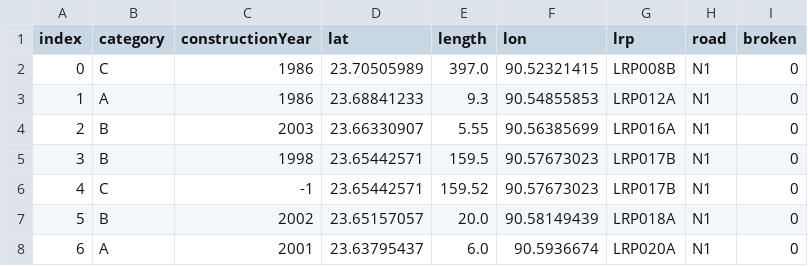
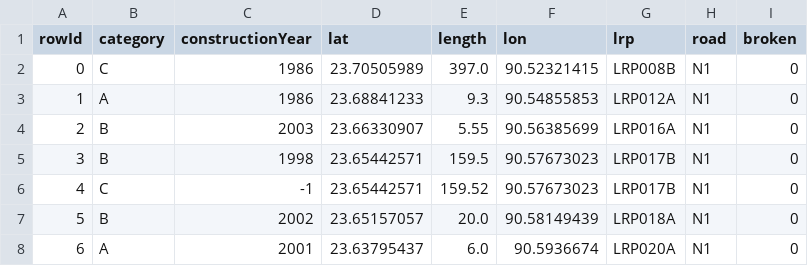
Before and after one commit to juangl77/BangladeshNeedsHelp8, a CSV file: A4Distributed/Simio/data/bridges_ex.csv, drawn as a sheet; only a part is shown.

Commit message:
first pass at bridge bonus, using rowNumber instead of lrp as primary key

```diff
--- a/A4Distributed/Simio/data/bridges_ex.csv
+++ b/A4Distributed/Simio/data/bridges_ex.csv
@@ -1,2 +1,2 @@
-"index";"category";"constructionYear";"lat";"length";"lon";"lrp";"road";"broken"
+"rowId";"category";"constructionYear";"lat";"length";"lon";"lrp";"road";"broken"
 0;"C";1986;23.70505989;397.0;90.52321415;"LRP008B";"N1";0
```
Also changed, not shown: 5 other files.
